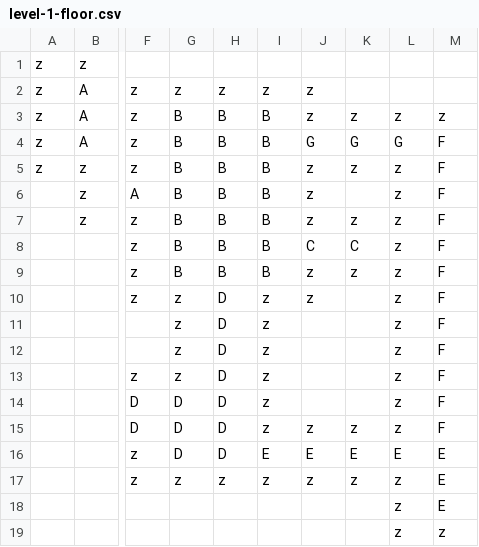
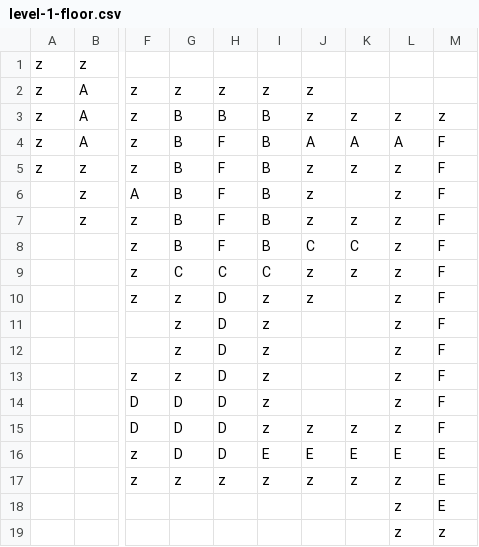
Before and after one commit to con-dog/chunked-z-level-raycaster, a CSV file: assets/levels/level-1-floor.csv, drawn as a sheet; only a part is shown, gaps mark what is left out; the diff names each change by its address in the sheet, - before the commit and + after, or states it on an @@ line.

```diff
--- a/assets/levels/level-1-floor.csv
+++ b/assets/levels/level-1-floor.csv
-H4:H8: B
+H4:H8: F
-J4: G
+J4: A
-K4: G
+K4: A
-L4: G
+L4: A
-G9: B
+G9: C
-H9: B
+H9: C
-I9: B
+I9: C
```
Also changed, not shown: 1 other file.
